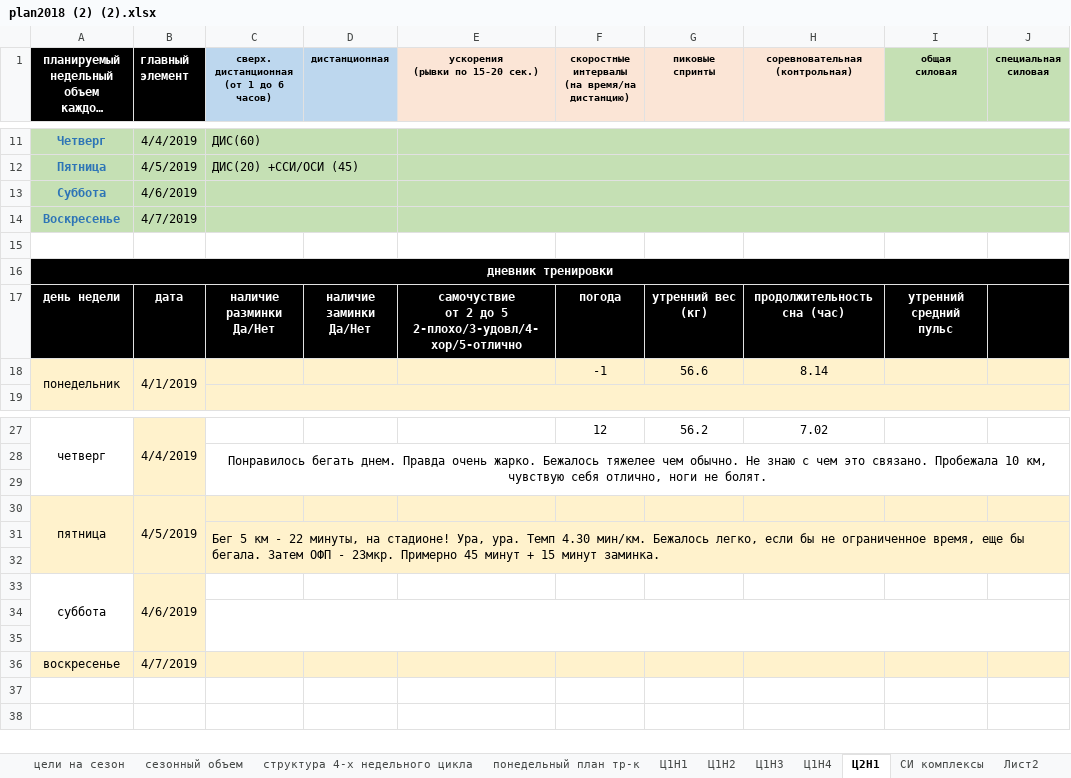
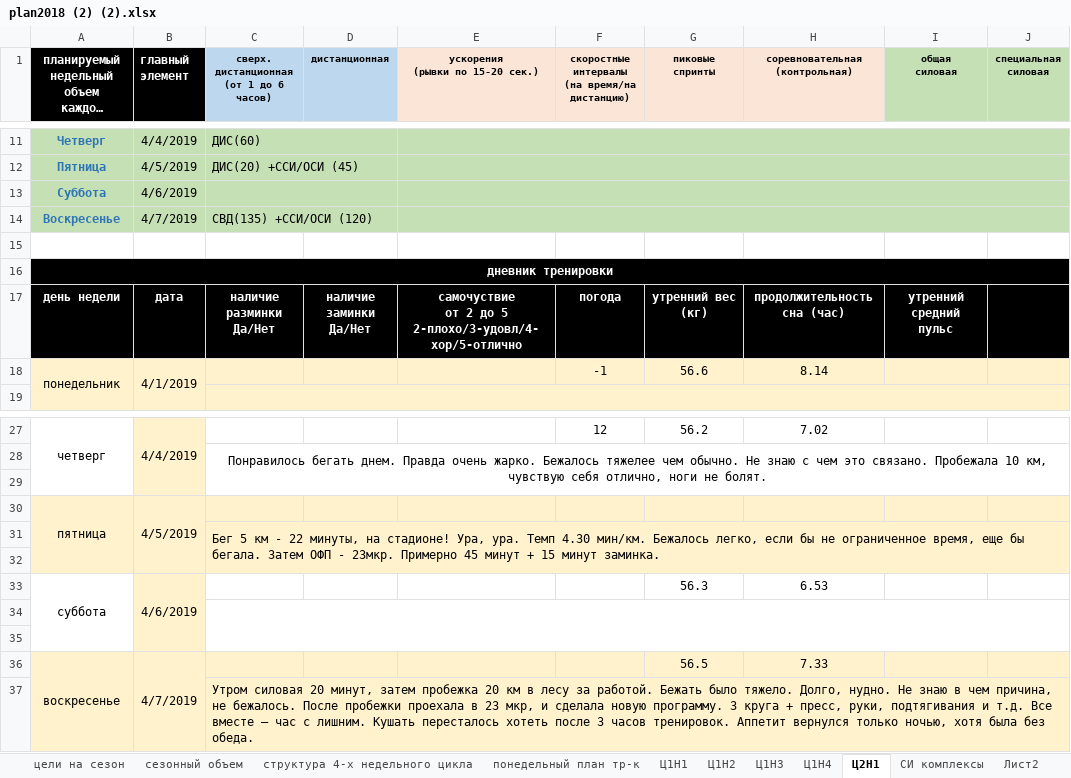
Before and after one commit to ElectusLux/SPORT, an Excel workbook: plan2018 (2) (2).xlsx, sheet Ц2Н1, drawn as a sheet; only a part is shown, gaps mark what is left out; long unchanged cells end in …; values as stored, in another font and other column widths than the file's, no borders; rows hold the shown columns only; the diff names each change by its address in the sheet, - before the commit and + after, or states it on an @@ line.

```diff
--- a/plan2018 (2) (2).xlsx (sheet Ц2Н1)
+++ b/plan2018 (2) (2).xlsx (sheet Ц2Н1)
-C14: (empty)
+C14: СВД(135) +ССИ/ОСИ (120)
-G33 (пиковые спринты): (empty)
+G33 (пиковые спринты): 56.3
-H33 (соревновательная (контрольная)): (empty)
+H33 (соревновательная (контрольная)): 6.53
+A36:A37 merged
+B36:B37 merged
-G36 (пиковые спринты): (empty)
+G36 (пиковые спринты): 56.5
-H36 (соревновательная (контрольная)): (empty)
+H36 (соревновательная (контрольная)): 7.33
+row 37:  |  | Утром силовая 20 минут, затем пробежка 20 км в лесу за работой. Бежать было тяжело. Долго, нудно. Не знаю в чем причина, не бежалось. После пробежки проехала в 23 мкр, и сделала новую программу. 3 круга + пресс, руки, подтягивания и т.д. Все вместе – час с лишним. Кушать пересталось хотеть после 3 часов тренировок. Аппетит вернулся только ночью, хотя была без обеда.
```
Also changed, not shown: sheet СИ комплексы, charts or pictures.
